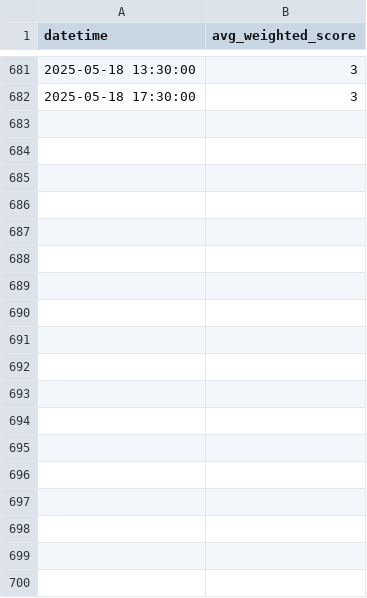
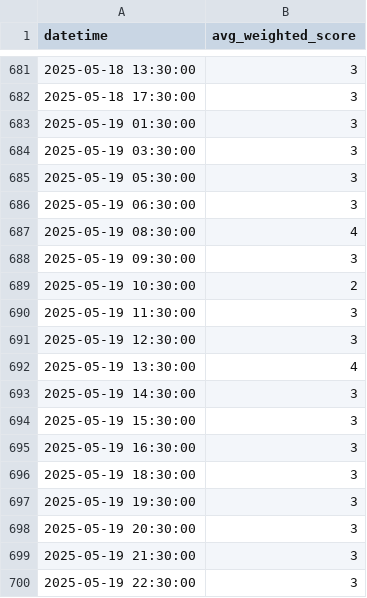
Before and after one commit to cassandra-soong/finrl-deepseek-stock-prediction, a CSV file: sentiment/aggregated_risk_scores.csv, drawn as a sheet; only a part is shown, gaps mark what is left out; the diff names each change by its address in the sheet, - before the commit and + after, or states it on an @@ line.

```diff
--- a/sentiment/aggregated_risk_scores.csv
+++ b/sentiment/aggregated_risk_scores.csv
+row 683: 2025-05-19 01:30:00 | 3
+row 684: 2025-05-19 03:30:00 | 3
+row 685: 2025-05-19 05:30:00 | 3
+row 686: 2025-05-19 06:30:00 | 3
+row 687: 2025-05-19 08:30:00 | 4
+row 688: 2025-05-19 09:30:00 | 3
+row 689: 2025-05-19 10:30:00 | 2
+row 690: 2025-05-19 11:30:00 | 3
+row 691: 2025-05-19 12:30:00 | 3
+row 692: 2025-05-19 13:30:00 | 4
+row 693: 2025-05-19 14:30:00 | 3
+row 694: 2025-05-19 15:30:00 | 3
+row 695: 2025-05-19 16:30:00 | 3
+row 696: 2025-05-19 18:30:00 | 3
+row 697: 2025-05-19 19:30:00 | 3
+row 698: 2025-05-19 20:30:00 | 3
+row 699: 2025-05-19 21:30:00 | 3
+row 700: 2025-05-19 22:30:00 | 3
```
Also changed, not shown: sentiment/temp/date_risk.csv, 1 other file.
